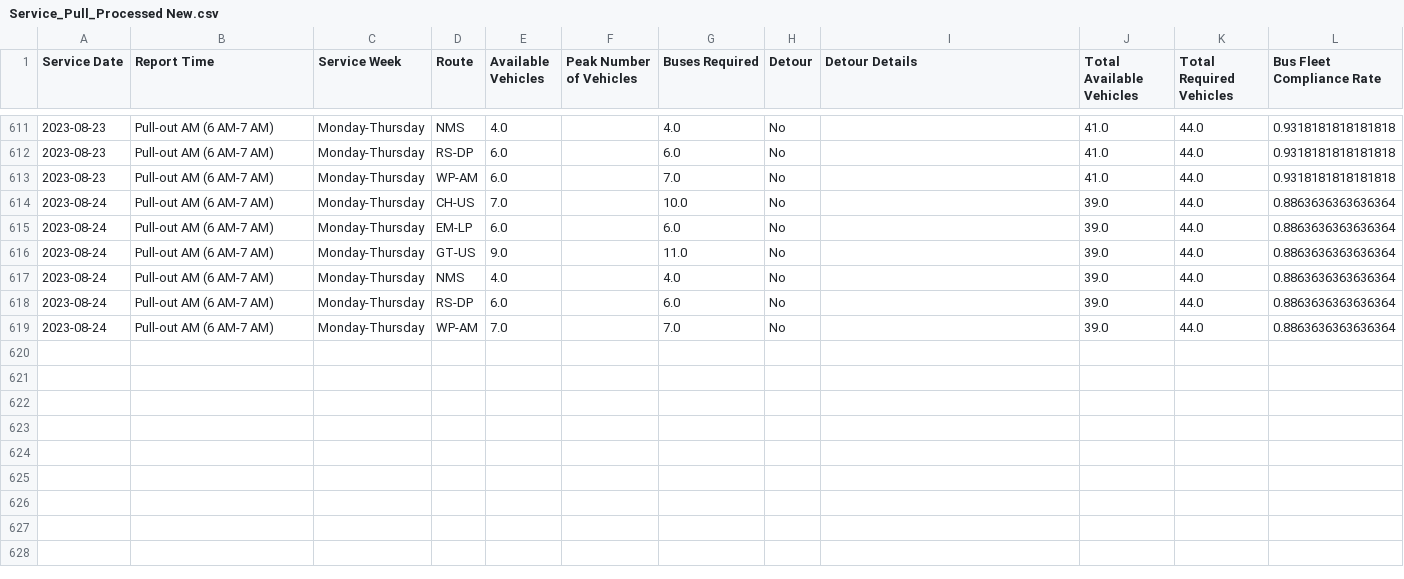
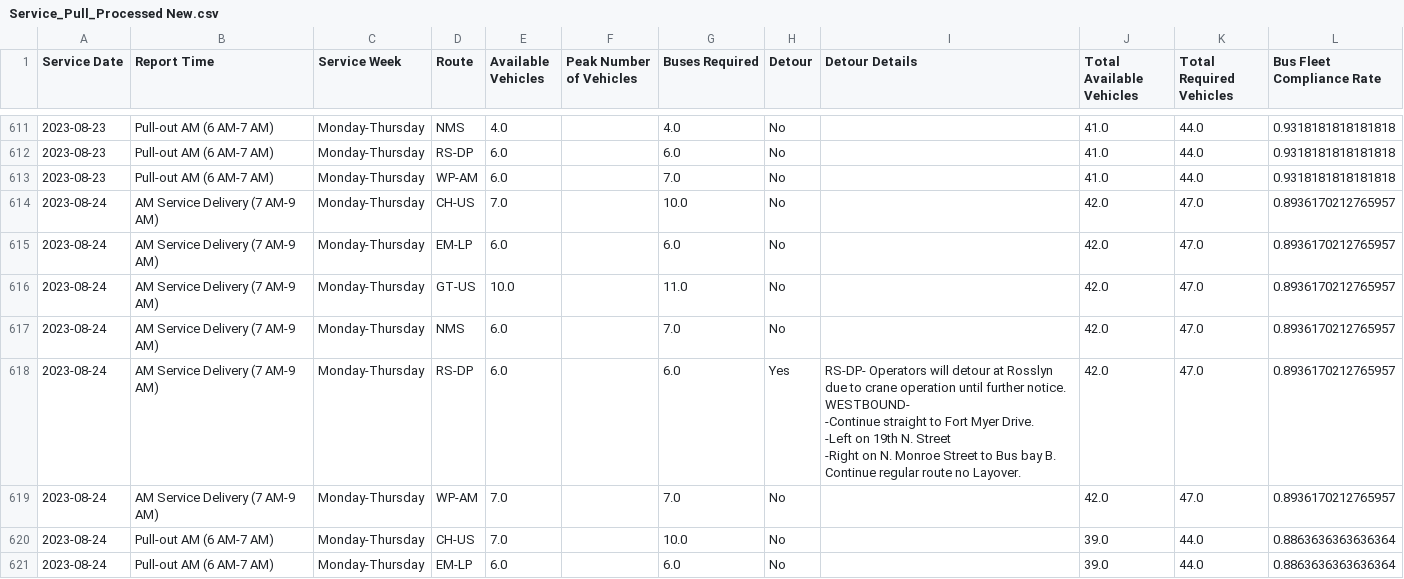
Before and after one commit to TerondaDavis/DC-Circulator-Operations, a CSV file: Data/Service_Pull_Processed New.csv, drawn as a sheet; only a part is shown, gaps mark what is left out; the shorter side is filled out with more unchanged rows; ↵ is a line break in a cell; the diff names each change by its address in the sheet, - before the commit and + after, or states it on an @@ line.

```diff
--- a/Data/Service_Pull_Processed New.csv
+++ b/Data/Service_Pull_Processed New.csv
+row 614: 2023-08-24 | AM Service Delivery (7 AM-9 AM) | Monday-Thursday | CH-US | 7.0 |  | 10.0 | No |  | 42.0 | 47.0 | 0.8936170212765957
+row 615: 2023-08-24 | AM Service Delivery (7 AM-9 AM) | Monday-Thursday | EM-LP | 6.0 |  | 6.0 | No |  | 42.0 | 47.0 | 0.8936170212765957
+row 616: 2023-08-24 | AM Service Delivery (7 AM-9 AM) | Monday-Thursday | GT-US | 10.0 |  | 11.0 | No |  | 42.0 | 47.0 | 0.8936170212765957
+row 617: 2023-08-24 | AM Service Delivery (7 AM-9 AM) | Monday-Thursday | NMS | 6.0 |  | 7.0 | No |  | 42.0 | 47.0 | 0.8936170212765957
+row 618: 2023-08-24 | AM Service Delivery (7 AM-9 AM) | Monday-Thursday | RS-DP | 6.0 |  | 6.0 | Yes | RS-DP- Operators will detour at Rosslyn due to crane operation until further notice. ↵ WESTBOUND- ↵ -Continue straight to Fort Myer Drive. ↵ -Left on 19th N. Street ↵ -Right on N. Monroe Street to Bus bay B. Continue regular route no Layover. | 42.0 | 47.0 | 0.8936170212765957
+row 619: 2023-08-24 | AM Service Delivery (7 AM-9 AM) | Monday-Thursday | WP-AM | 7.0 |  | 7.0 | No |  | 42.0 | 47.0 | 0.8936170212765957
```
Also changed, not shown: Data/Latest_Entries_Processed New.csv, Data/Low_Charge_Buses_Processed New.csv, 3 other files.
